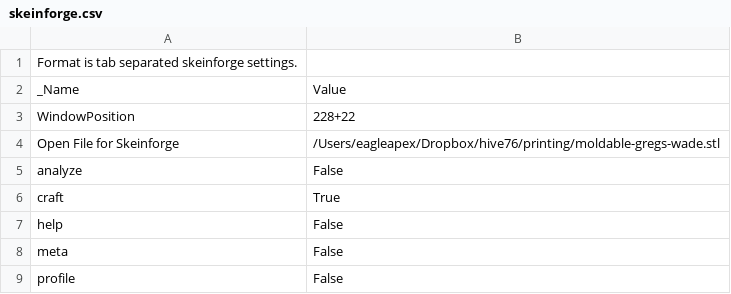
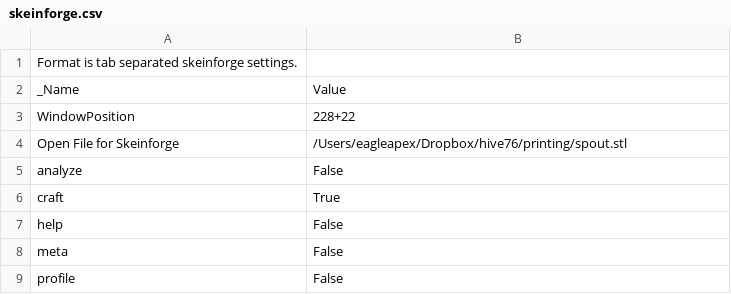
Before and after one commit to sjkelly/RepRap-World-Tour, a CSV file: dot.skeinforge/profiles/extrusion/Prusa_Mendel_01/skeinforge.csv, drawn as a sheet.

Commit message:
skeinforge tweaks

```diff
--- a/dot.skeinforge/profiles/extrusion/Prusa_Mendel_01/skeinforge.csv
+++ b/dot.skeinforge/profiles/extrusion/Prusa_Mendel_01/skeinforge.csv
@@ -3,3 +3,3 @@ _Name                          	Value
 WindowPosition	228+22
-Open File for Skeinforge	/Users/eagleapex/Dropbox/hive76/printing/moldable-gregs-wade.stl
+Open File for Skeinforge	/Users/eagleapex/Dropbox/hive76/printing/spout.stl
 analyze	False
```
Also changed, not shown: dot.skeinforge/profiles/extrusion/Prusa_Mendel_01/raft.csv, dot.skeinforge/profiles/extrusion/Prusa_Mendel_01/skeinlayer.csv, 1 other file.
